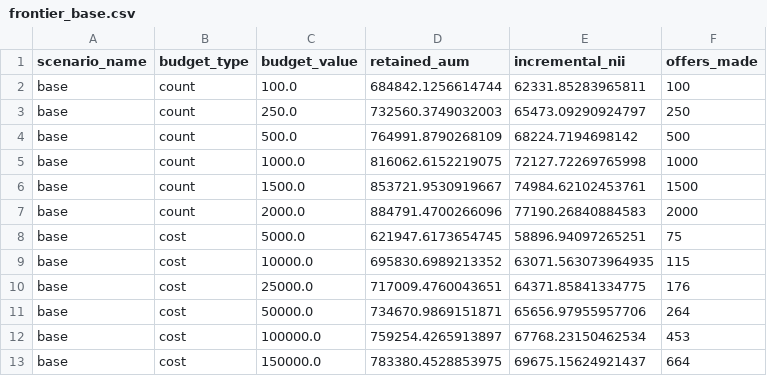
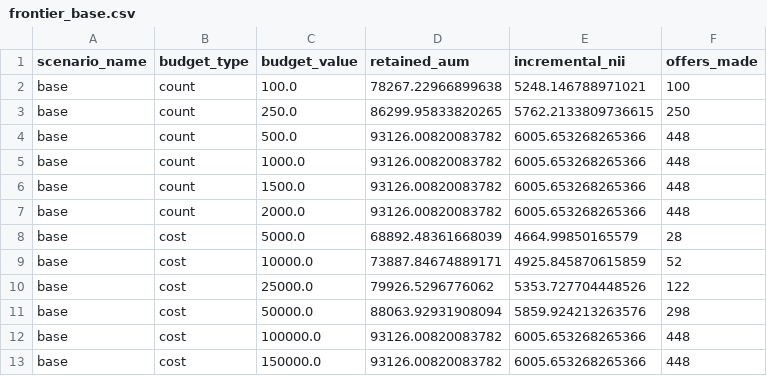
Before and after one commit to nzmedic/nzmedic.github.io, a CSV file: cockpits/lendy-graduation-retention/outputs/frontier_base.csv, drawn as a sheet.

```diff
--- a/cockpits/lendy-graduation-retention/outputs/frontier_base.csv
+++ b/cockpits/lendy-graduation-retention/outputs/frontier_base.csv
@@ -1,13 +1,13 @@
 scenario_name,budget_type,budget_value,retained_aum,incremental_nii,offers_made
-base,count,100.0,684842.1256614744,62331.85283965811,100
-base,count,250.0,732560.3749032003,65473.09290924797,250
-base,count,500.0,764991.8790268109,68224.7194698142,500
-base,count,1000.0,816062.6152219075,72127.72269765998,1000
-base,count,1500.0,853721.9530919667,74984.62102453761,1500
-base,count,2000.0,884791.4700266096,77190.26840884583,2000
-base,cost,5000.0,621947.6173654745,58896.94097265251,75
-base,cost,10000.0,695830.6989213352,63071.563073964935,115
-base,cost,25000.0,717009.4760043651,64371.85841334775,176
-base,cost,50000.0,734670.9869151871,65656.97955957706,264
-base,cost,100000.0,759254.4265913897,67768.23150462534,453
-base,cost,150000.0,783380.4528853975,69675.15624921437,664
+base,count,100.0,78267.22966899638,5248.146788971021,100
+base,count,250.0,86299.95833820265,5762.2133809736615,250
+base,count,500.0,93126.00820083782,6005.653268265366,448
+base,count,1000.0,93126.00820083782,6005.653268265366,448
+base,count,1500.0,93126.00820083782,6005.653268265366,448
+base,count,2000.0,93126.00820083782,6005.653268265366,448
+base,cost,5000.0,68892.48361668039,4664.99850165579,28
+base,cost,10000.0,73887.84674889171,4925.845870615859,52
+base,cost,25000.0,79926.5296776062,5353.727704448526,122
+base,cost,50000.0,88063.92931908094,5859.924213263576,298
+base,cost,100000.0,93126.00820083782,6005.653268265366,448
+base,cost,150000.0,93126.00820083782,6005.653268265366,448
```
Also changed, not shown: cockpits/lendy-graduation-retention/outputs/explainability_global_base.csv, cockpits/lendy-graduation-retention/outputs/model_metrics_base.csv, 8 other files.
